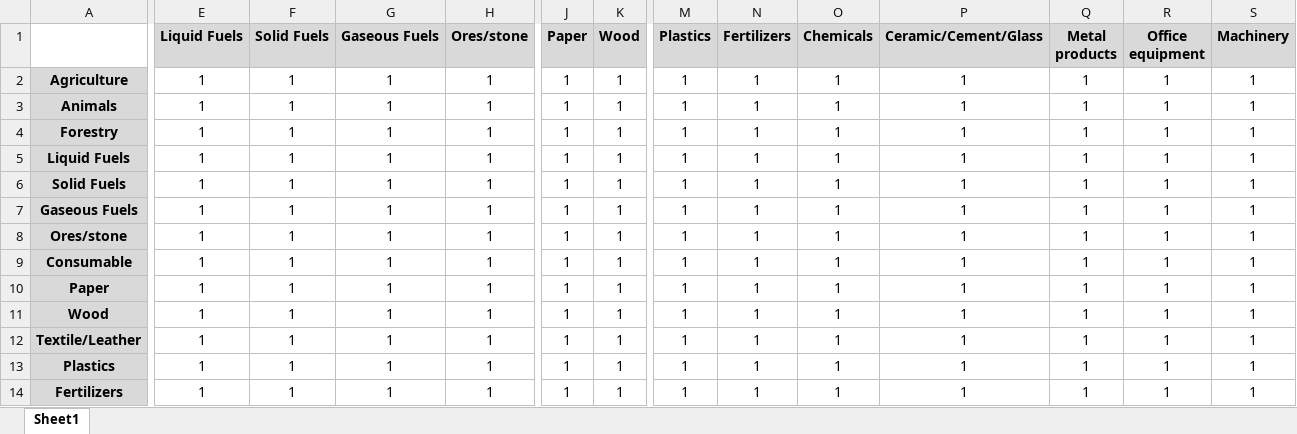
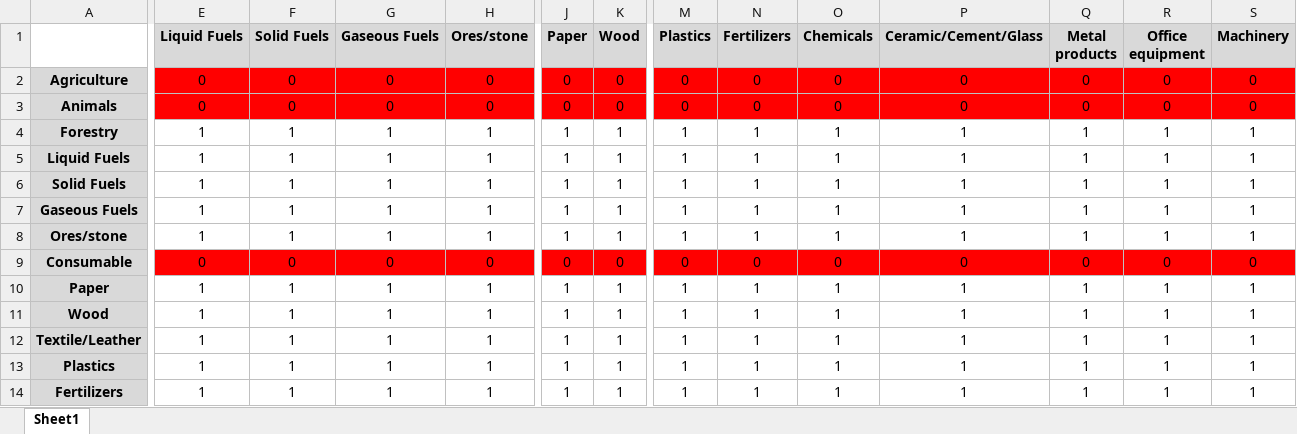
Before and after one commit to MaximeAgez/pylcaio, an Excel workbook: src/Data/Exiobase_patchwork.xlsx, sheet Sheet1, drawn as a sheet; only a part is shown, gaps mark what is left out; values as stored, in another font and other column widths than the file's, no borders; the diff covers the shown part only; the diff names each change by its address in the sheet, - before the commit and + after, or states it on an @@ line.

Commit message:
applying the food patchup to other sectors (was only applied to electricity production sectors so far)

```diff
--- a/src/Data/Exiobase_patchwork.xlsx (sheet Sheet1)
+++ b/src/Data/Exiobase_patchwork.xlsx (sheet Sheet1)
-E2:E3 (Liquid Fuels): 1
+E2:E3 (Liquid Fuels): 0
-E2:H3 fill: none
+E2:H3 fill: #FF0000
-F2:F3 (Solid Fuels): 1
+F2:F3 (Solid Fuels): 0
-G2:G3 (Gaseous Fuels): 1
+G2:G3 (Gaseous Fuels): 0
-H2:H3 (Ores/stone): 1
+H2:H3 (Ores/stone): 0
-J2:J3 (Paper): 1
+J2:J3 (Paper): 0
-J2:S2 fill: none
+J2:S2 fill: #FF0000
-K2:K3 (Wood): 1
+K2:K3 (Wood): 0
-M2:M3 (Plastics): 1
+M2:M3 (Plastics): 0
-N2:N3 (Fertilizers): 1
+N2:N3 (Fertilizers): 0
-O2:O3 (Chemicals): 1
+O2:O3 (Chemicals): 0
-P2:P3 (Ceramic/Cement/Glass): 1
+P2:P3 (Ceramic/Cement/Glass): 0
-Q2:Q3 (Metal products): 1
+Q2:Q3 (Metal products): 0
-R2:R3 (Office equipment): 1
+R2:R3 (Office equipment): 0
-S2:S3 (Machinery): 1
+S2:S3 (Machinery): 0
-J3:K3 fill: none
+J3:K3 fill: #FF0000
-M3:S3 fill: none
+M3:S3 fill: #FF0000
-E9:H9 fill: none
+E9:H9 fill: #FF0000
-E9 (Liquid Fuels): 1
+E9 (Liquid Fuels): 0
-F9 (Solid Fuels): 1
+F9 (Solid Fuels): 0
-G9 (Gaseous Fuels): 1
+G9 (Gaseous Fuels): 0
-H9 (Ores/stone): 1
+H9 (Ores/stone): 0
-J9 (Paper): 1
+J9 (Paper): 0
-J9:S9 fill: none
+J9:S9 fill: #FF0000
-K9 (Wood): 1
+K9 (Wood): 0
-M9 (Plastics): 1
+M9 (Plastics): 0
-N9 (Fertilizers): 1
+N9 (Fertilizers): 0
-O9 (Chemicals): 1
+O9 (Chemicals): 0
-P9 (Ceramic/Cement/Glass): 1
+P9 (Ceramic/Cement/Glass): 0
-Q9 (Metal products): 1
+Q9 (Metal products): 0
-R9 (Office equipment): 1
+R9 (Office equipment): 0
-S9 (Machinery): 1
+S9 (Machinery): 0
```
Also changed, not shown: 17 edited cells and cell formats elsewhere in this sheet.
